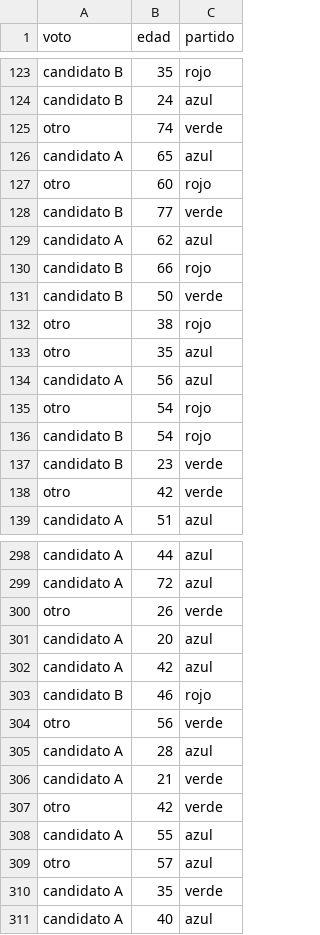
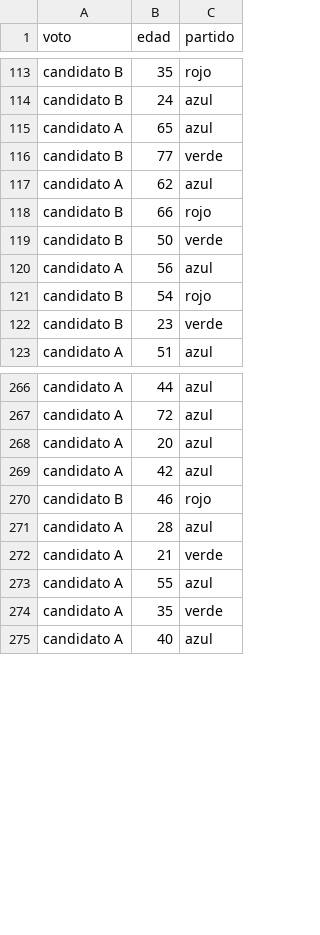
Before and after one commit to estadisticaunr/estadistica-bayesiana, a CSV file: datos/elecciones.csv, drawn as a sheet; only a part is shown, gaps mark what is left out; the diff covers the shown part only.

Commit message:
arreglo datos elecciones

```diff
--- a/datos/elecciones.csv
+++ b/datos/elecciones.csv
@@ -124,5 +114,3 @@ candidato B,35,rojo
 candidato B,24,azul
-otro,74,verde
 candidato A,65,azul
-otro,60,rojo
 candidato B,77,verde
@@ -131,9 +119,5 @@ candidato B,66,rojo
 candidato B,50,verde
-otro,38,rojo
-otro,35,azul
 candidato A,56,azul
-otro,54,rojo
 candidato B,54,rojo
 candidato B,23,verde
-otro,42,verde
 candidato A,51,azul
@@ -299,3 +267,2 @@ candidato A,44,azul
 candidato A,72,azul
-otro,26,verde
 candidato A,20,azul
@@ -303,8 +270,5 @@ candidato A,42,azul
 candidato B,46,rojo
-otro,56,verde
 candidato A,28,azul
 candidato A,21,verde
-otro,42,verde
 candidato A,55,azul
-otro,57,azul
 candidato A,35,verde
```
Also changed, not shown: 38 removed rows elsewhere in this file.
